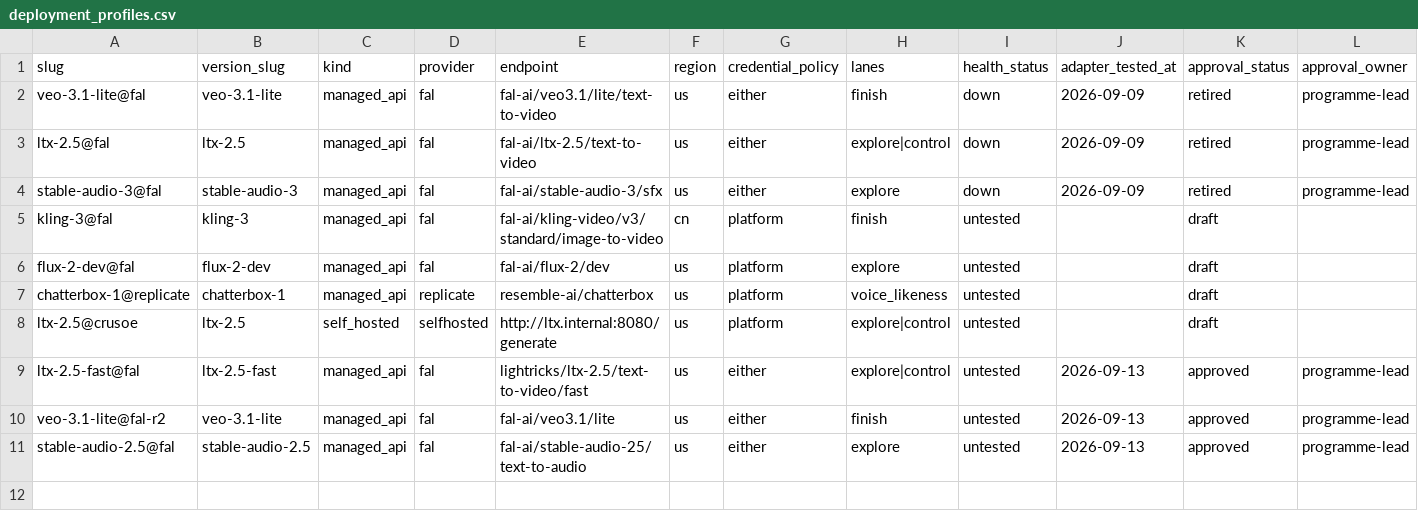
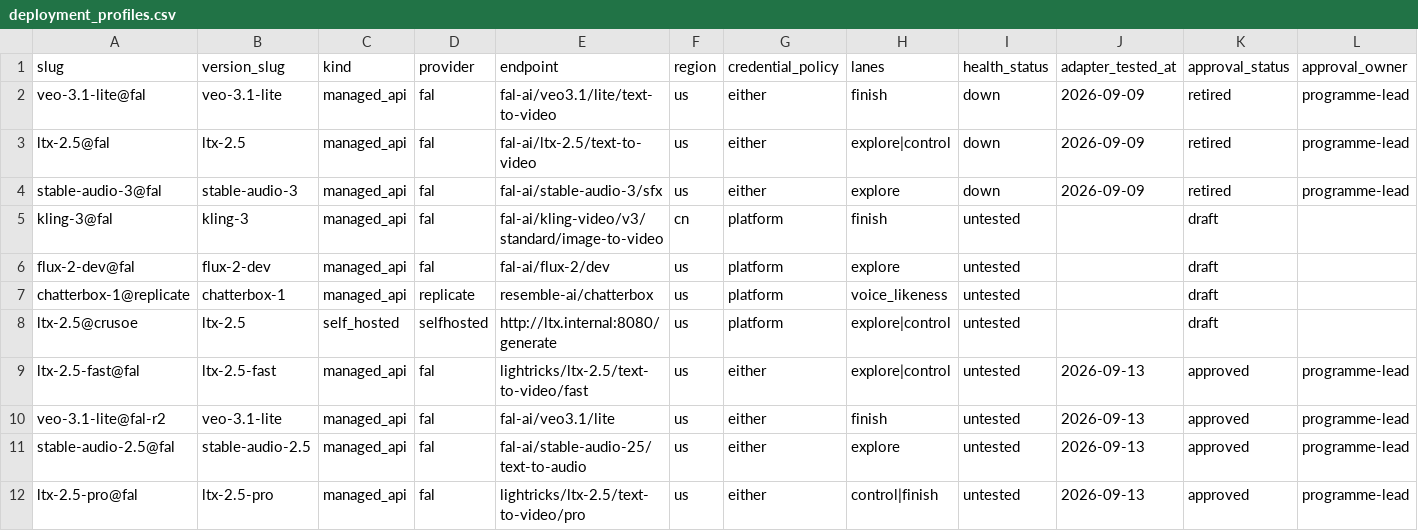
Before and after one commit to cradlehouse/eduAI, a CSV file: packages/db/seed/deployment_profiles.csv, drawn as a sheet; only a part is shown; rows hold the shown columns only; the diff names each change by its address in the sheet, - before the commit and + after, or states it on an @@ line.

```diff
--- a/packages/db/seed/deployment_profiles.csv
+++ b/packages/db/seed/deployment_profiles.csv
+row 12: ltx-2.5-pro@fal | ltx-2.5-pro | managed_api | fal | lightricks/ltx-2.5/text-to-video/pro | us | either | control|finish | untested | 2026-09-13 | approved | programme-lead
```
Also changed, not shown: packages/db/seed/model_versions.csv, 6 other files.
